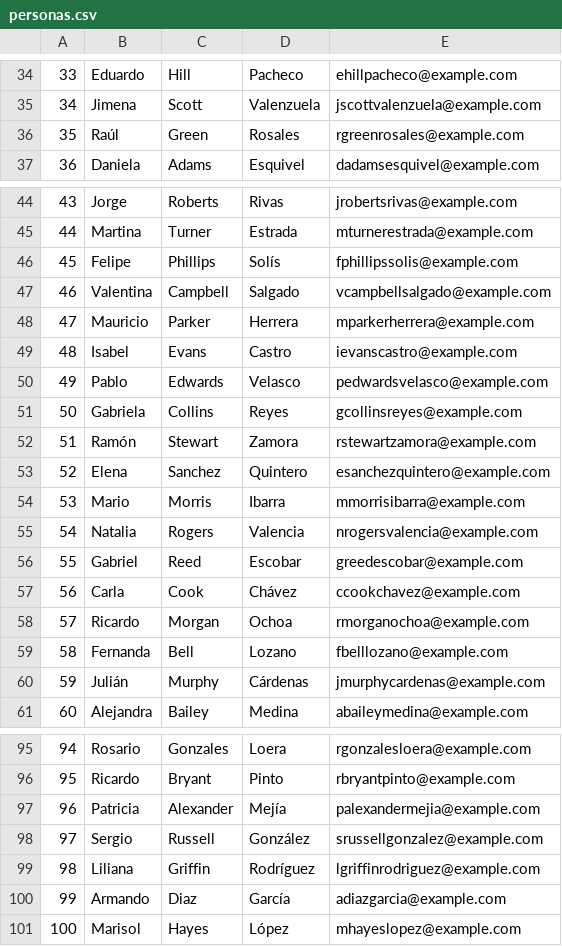
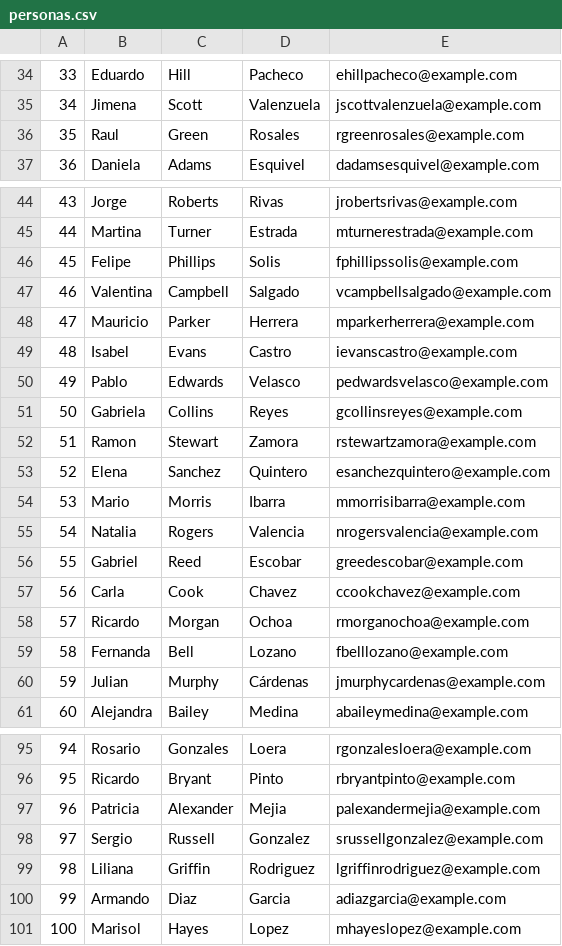
Before and after one commit to LIRA-MIGUEL/bda_malt, a CSV file: personas.csv, drawn as a sheet; only a part is shown, gaps mark what is left out; the diff covers the shown part only; the diff names each change by its address in the sheet, - before the commit and + after, or states it on an @@ line.

```diff
--- a/personas.csv
+++ b/personas.csv
-B36: Raúl
+B36: Raul
-D46: Solís
+D46: Solis
-B52: Ramón
+B52: Ramon
-D57: Chávez
+D57: Chavez
-B60: Julián
+B60: Julian
-D97: Mejía
+D97: Mejia
-D98: González
+D98: Gonzalez
-D99: Rodríguez
+D99: Rodriguez
-D100: García
+D100: Garcia
-D101: López
+D101: Lopez
```
Also changed, not shown: 1 added row, 1 removed row and 29 edited cells elsewhere in this file, 1 other file.
